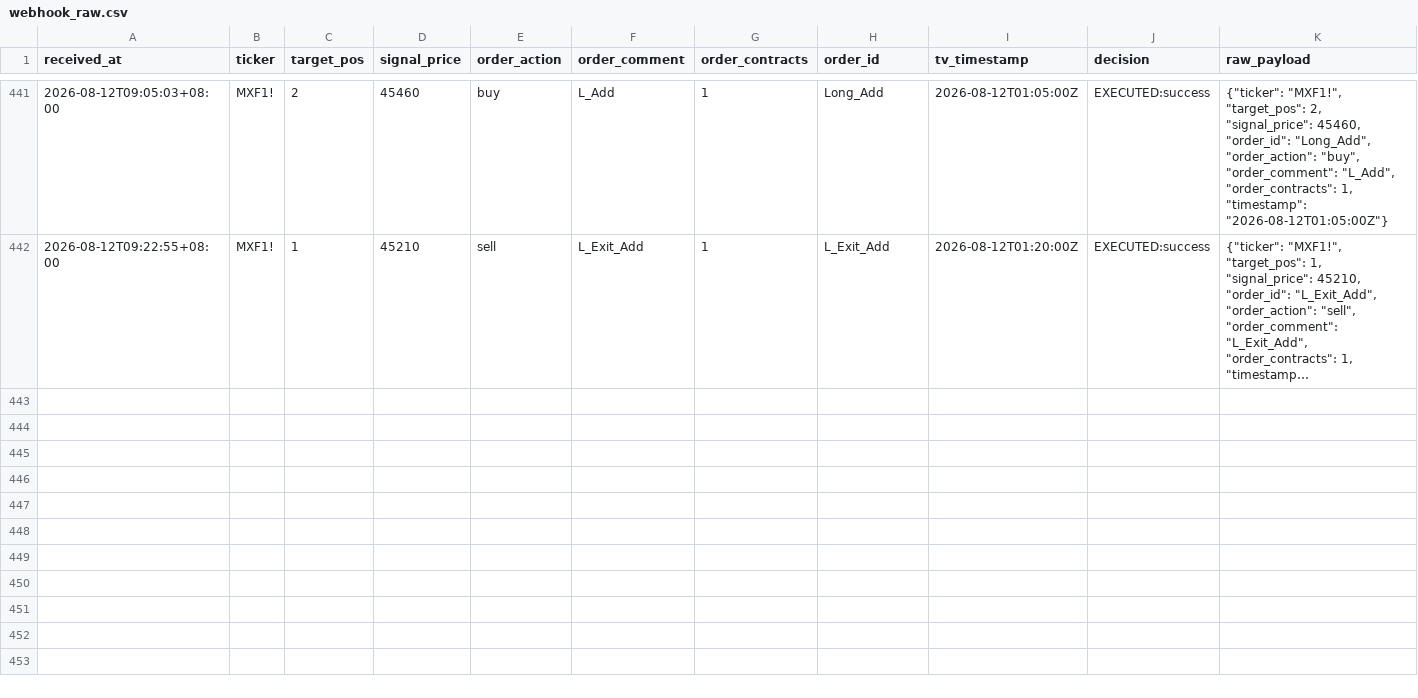
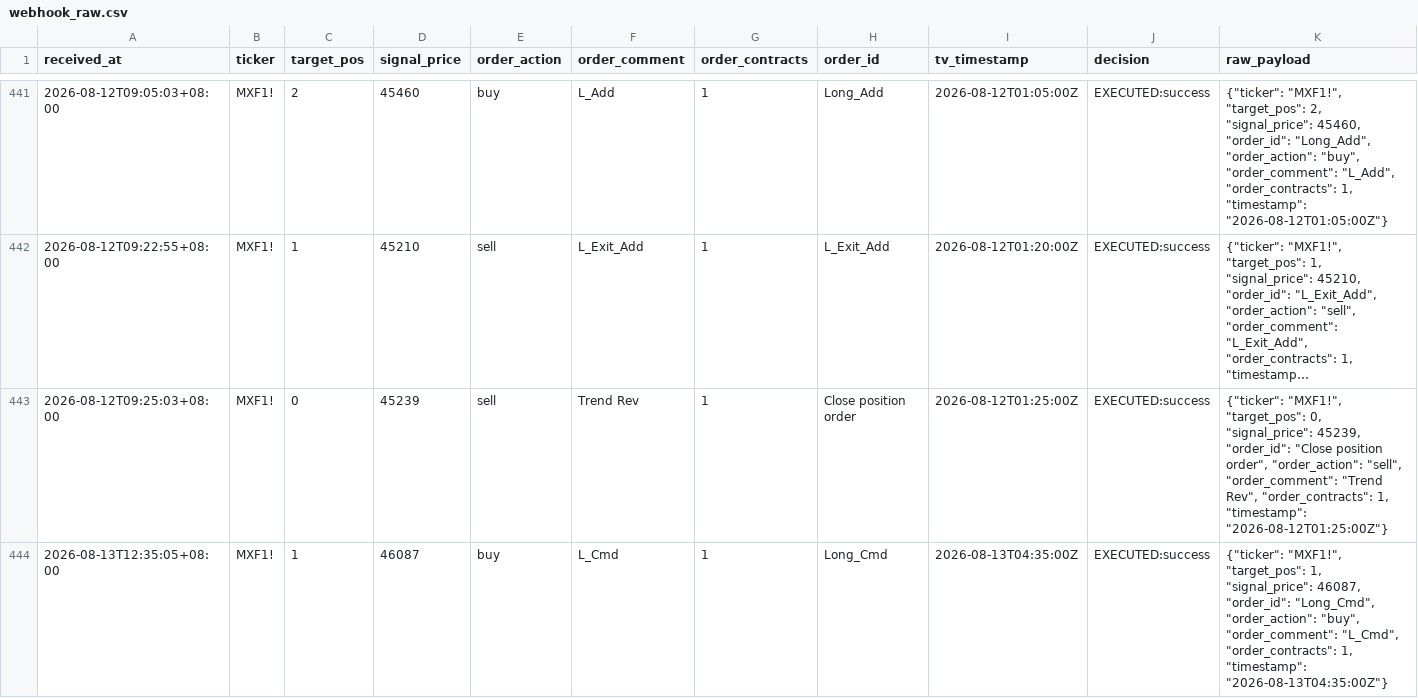
Before and after one commit to KevinYang515/trading-dashboard, a CSV file: logs/webhook_raw.csv, drawn as a sheet; only a part is shown, gaps mark what is left out; long unchanged cells end in …; the diff names each change by its address in the sheet, - before the commit and + after, or states it on an @@ line.

```diff
--- a/logs/webhook_raw.csv
+++ b/logs/webhook_raw.csv
+row 443: 2026-08-12T09:25:03+08:00 | MXF1! | 0 | 45239 | sell | Trend Rev | 1 | Close position order | 2026-08-12T01:25:00Z | EXECUTED:success | {"ticker": "MXF1!", "target_pos": 0, "signal_price": 45239, "order_id": "Close position order", "order_action": "sell", "order_comment": "Trend Rev", "order_contracts": 1, "timestamp": "2026-08-12T01:25:00Z"}
+row 444: 2026-08-13T12:35:05+08:00 | MXF1! | 1 | 46087 | buy | L_Cmd | 1 | Long_Cmd | 2026-08-13T04:35:00Z | EXECUTED:success | {"ticker": "MXF1!", "target_pos": 1, "signal_price": 46087, "order_id": "Long_Cmd", "order_action": "buy", "order_comment": "L_Cmd", "order_contracts": 1, "timestamp": "2026-08-13T04:35:00Z"}
```
Also changed, not shown: logs/trade_records.csv.
